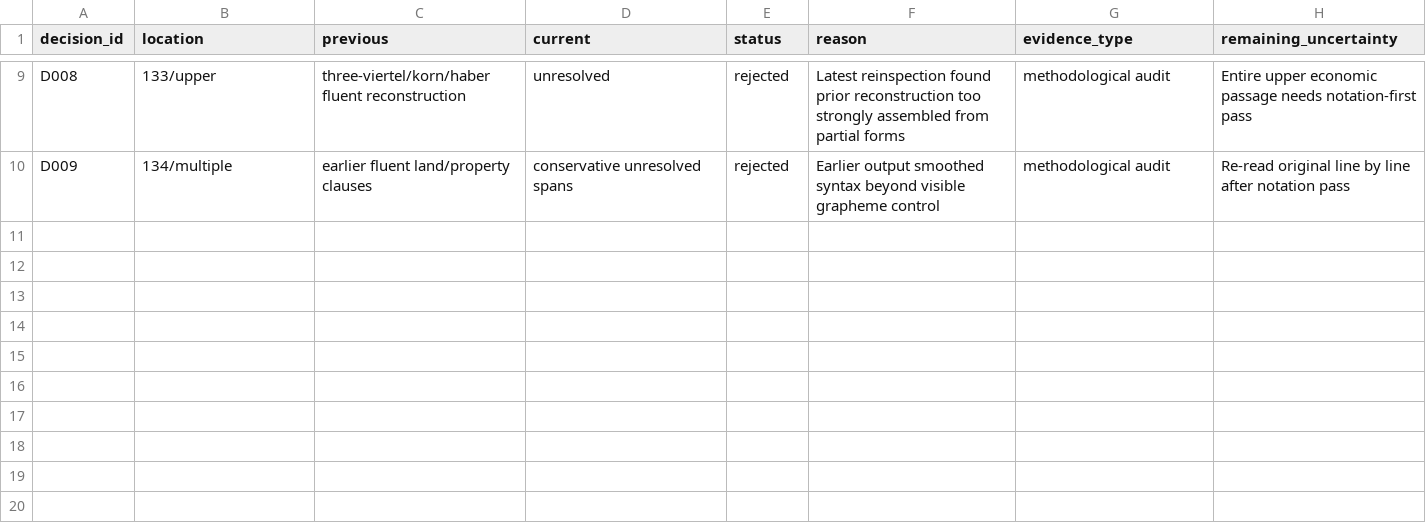
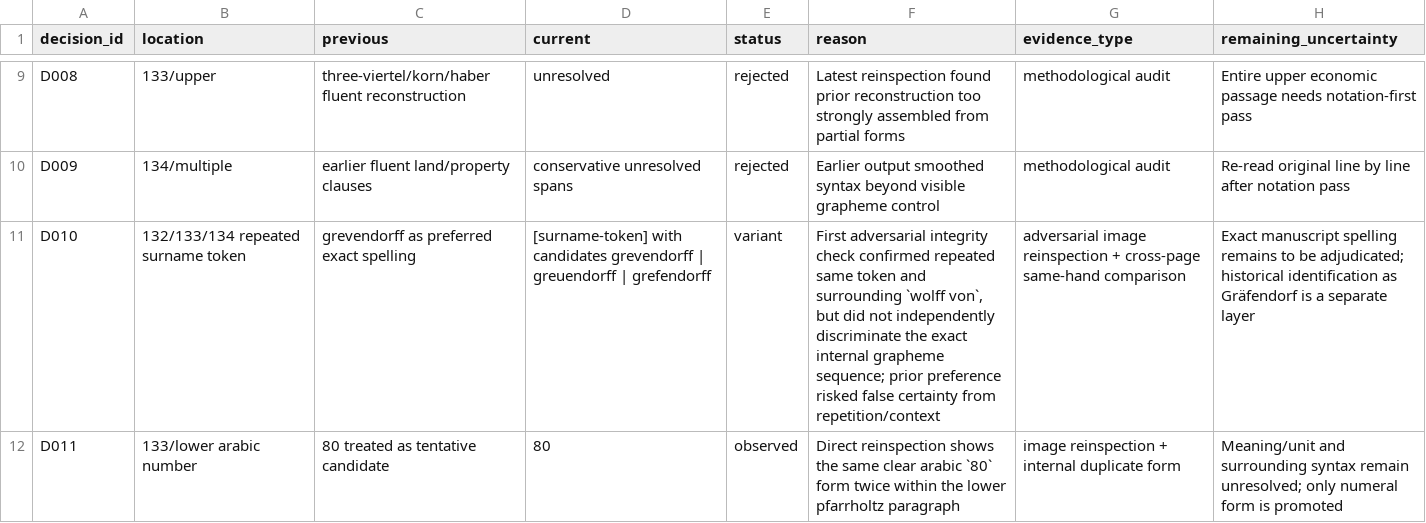
Before and after one commit to esany/paleo-type, a TSV file: projects/ega-reg-ii-5-knau/apparatus/decisions.tsv, drawn as a sheet; only a part is shown, gaps mark what is left out; the diff names each change by its address in the sheet, - before the commit and + after, or states it on an @@ line.

Commit message:
Log first adversarial integrity-check decisions

```diff
--- a/projects/ega-reg-ii-5-knau/apparatus/decisions.tsv
+++ b/projects/ega-reg-ii-5-knau/apparatus/decisions.tsv
+row 11: D010 | 132/133/134 repeated surname token | grevendorff as preferred exact spelling | [surname-token] with candidates grevendorff | greuendorff | grefendorff | variant | First adversarial integrity check confirmed repeated same token and surrounding `wolff von`, but did not independently discriminate the exact internal grapheme sequence; prior preference risked false certainty from repetition/context | adversarial image reinspection + cross-page same-hand comparison | Exact manuscript spelling remains to be adjudicated; historical identification as Gräfendorf is a separate layer
+row 12: D011 | 133/lower arabic number | 80 treated as tentative candidate | 80 | observed | Direct reinspection shows the same clear arabic `80` form twice within the lower pfarrholtz paragraph | image reinspection + internal duplicate form | Meaning/unit and surrounding syntax remain unresolved; only numeral form is promoted
```
